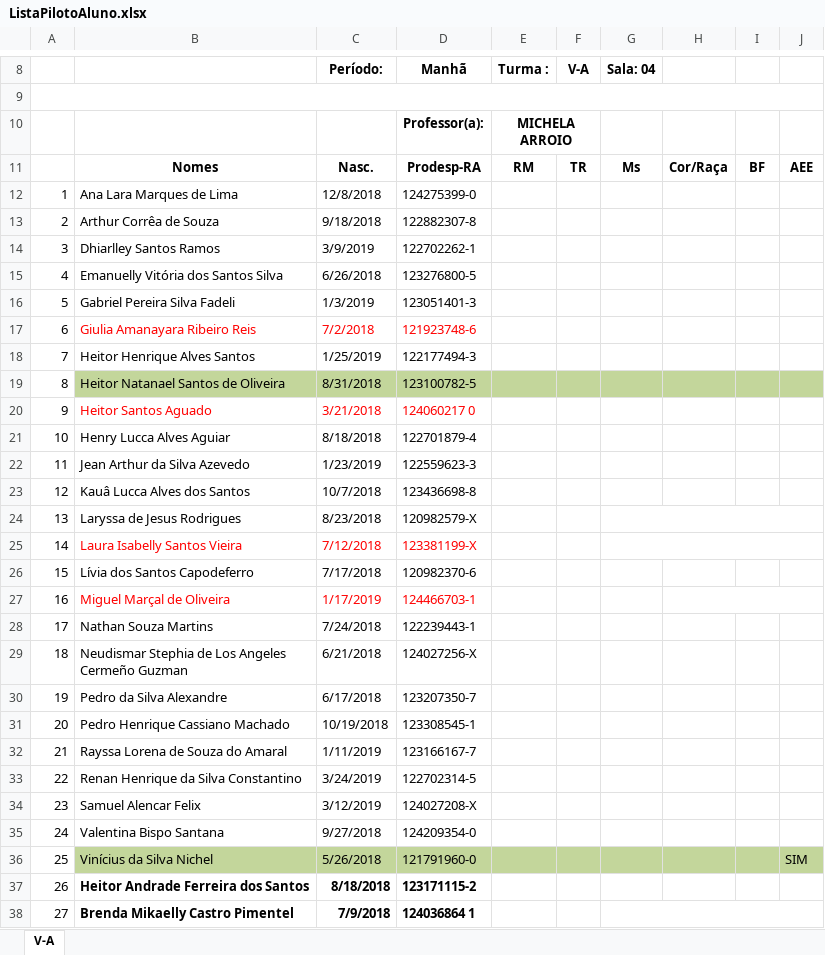
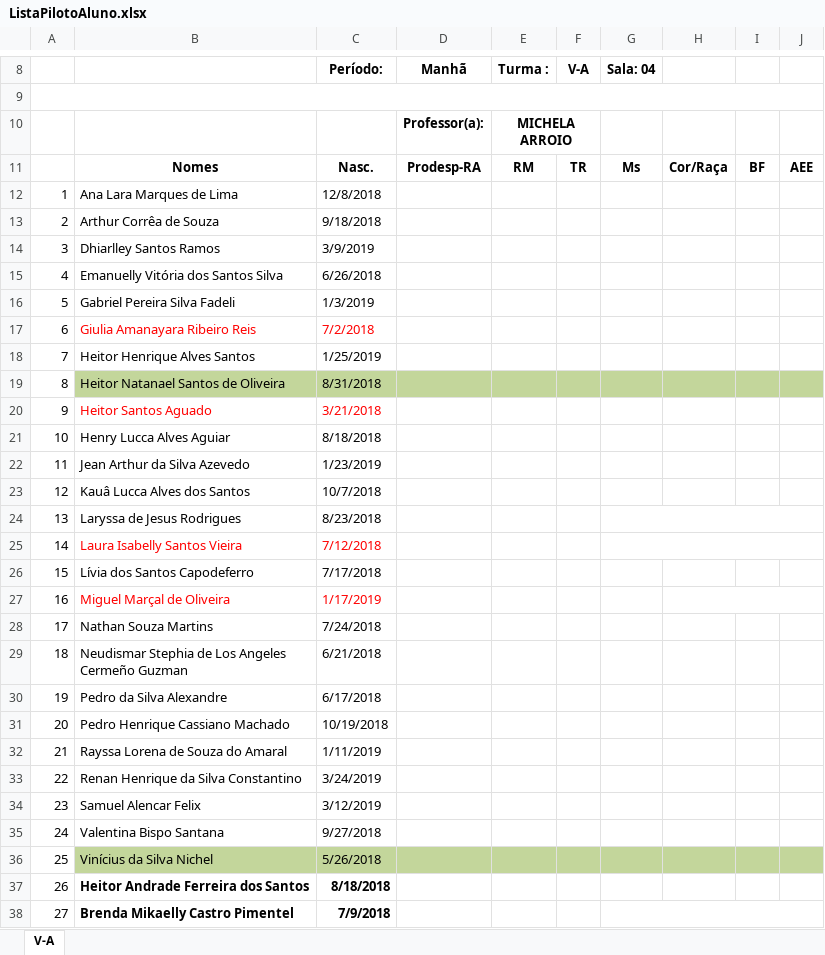
Before and after one commit to Felip3Sadrak/Carteirinhas, an Excel workbook: ListaPilotoAluno.xlsx, sheet V-A, drawn as a sheet; only a part is shown, gaps mark what is left out; values as stored, in another font and other column widths than the file's, no borders; the diff covers the shown part only; the diff names each change by its address in the sheet, - before the commit and + after, or states it on an @@ line.

Commit message:
Update ListaPilotoAluno.xlsx

```diff
--- a/ListaPilotoAluno.xlsx (sheet V-A)
+++ b/ListaPilotoAluno.xlsx (sheet V-A)
-D12 (Manhã): 124275399-0
+D12 (Manhã): (empty)
-D13 (Manhã): 122882307-8
+D13 (Manhã): (empty)
-D14 (Manhã): 122702262-1
+D14 (Manhã): (empty)
-D15 (Manhã): 123276800-5
+D15 (Manhã): (empty)
-D16 (Manhã): 123051401-3
+D16 (Manhã): (empty)
-D17 (Manhã): 121923748-6
+D17 (Manhã): (empty)
-D18 (Manhã): 122177494-3
+D18 (Manhã): (empty)
-D19 (Manhã): 123100782-5
+D19 (Manhã): (empty)
-D20 (Manhã): 124060217 0
+D20 (Manhã): (empty)
-D21 (Manhã): 122701879-4
+D21 (Manhã): (empty)
-D22 (Manhã): 122559623-3
+D22 (Manhã): (empty)
-D23 (Manhã): 123436698-8
+D23 (Manhã): (empty)
-D24 (Manhã): 120982579-X
+D24 (Manhã): (empty)
-D25 (Manhã): 123381199-X
+D25 (Manhã): (empty)
-D26 (Manhã): 120982370-6
+D26 (Manhã): (empty)
-D27 (Manhã): 124466703-1
+D27 (Manhã): (empty)
-D28 (Manhã): 122239443-1
+D28 (Manhã): (empty)
-D29 (Manhã): 124027256-X
+D29 (Manhã): (empty)
-D30 (Manhã): 123207350-7
+D30 (Manhã): (empty)
-D31 (Manhã): 123308545-1
+D31 (Manhã): (empty)
-D32 (Manhã): 123166167-7
+D32 (Manhã): (empty)
-D33 (Manhã): 122702314-5
+D33 (Manhã): (empty)
-D34 (Manhã): 124027208-X
+D34 (Manhã): (empty)
-D35 (Manhã): 124209354-0
+D35 (Manhã): (empty)
-D36 (Manhã): 121791960-0
+D36 (Manhã): (empty)
-J36: SIM
+J36: (empty)
-D37 (Manhã): 123171115-2
+D37 (Manhã): (empty)
-D38 (Manhã): 124036864 1
+D38 (Manhã): (empty)
```
Also changed, not shown: 1 edited cell elsewhere in this sheet.
